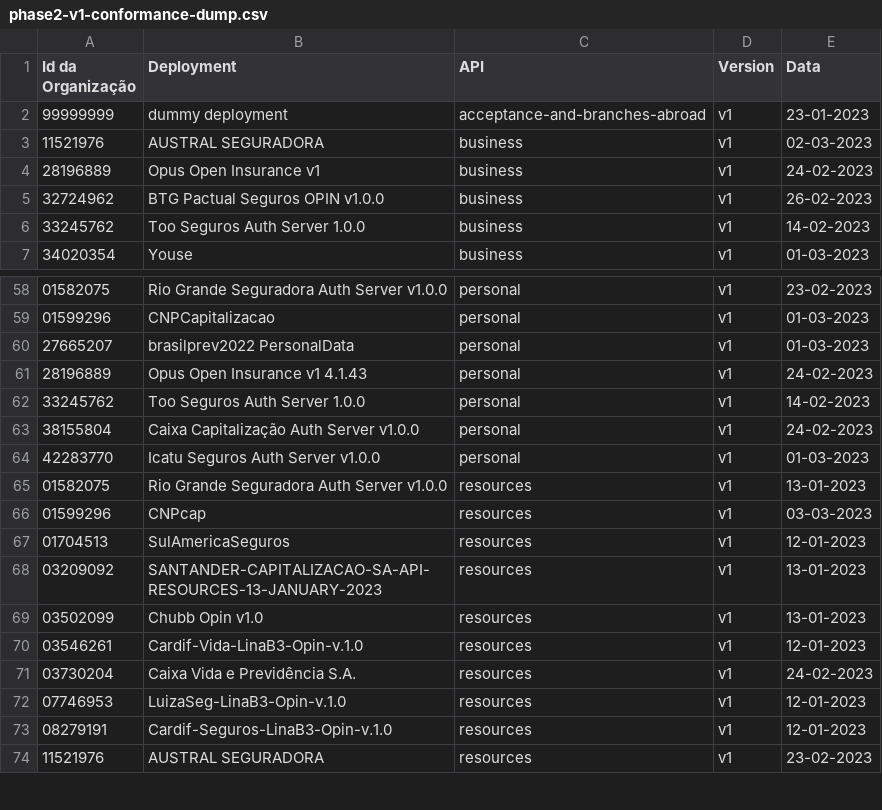
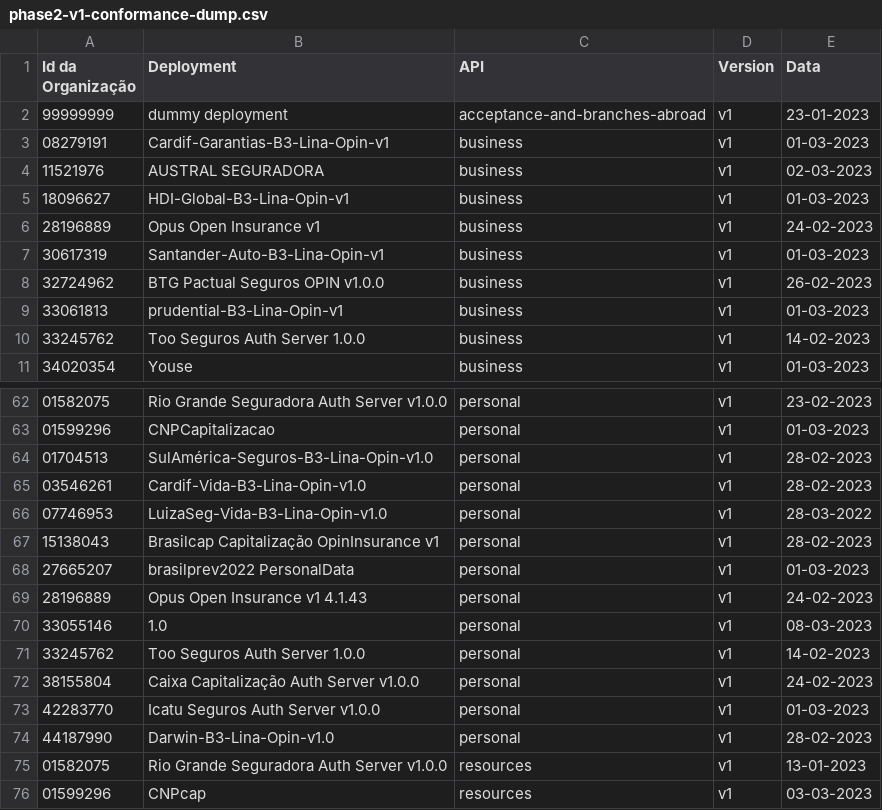
Before and after one commit to br-openinsurance/Conformance, a CSV file: results/phase2/v1/phase2-v1-conformance-dump.csv, drawn as a sheet; only a part is shown, gaps mark what is left out; the shorter side is filled out with more unchanged rows.

```diff
--- a/results/phase2/v1/phase2-v1-conformance-dump.csv
+++ b/results/phase2/v1/phase2-v1-conformance-dump.csv
@@ -2,5 +2,9 @@ Id da Organização,Deployment,API,Version,Data
 99999999,dummy deployment,acceptance-and-branches-abroad,v1,23-01-2023
+08279191,Cardif-Garantias-B3-Lina-Opin-v1,business,v1,01-03-2023
 11521976,AUSTRAL SEGURADORA,business,v1,02-03-2023
+18096627,HDI-Global-B3-Lina-Opin-v1,business,v1,01-03-2023
 28196889,Opus Open Insurance v1,business,v1,24-02-2023
+30617319,Santander-Auto-B3-Lina-Opin-v1,business,v1,01-03-2023
 32724962,BTG Pactual Seguros OPIN v1.0.0,business,v1,26-02-2023
+33061813,prudential-B3-Lina-Opin-v1,business,v1,01-03-2023
 33245762,Too Seguros Auth Server 1.0.0,business,v1,14-02-2023
@@ -59,4 +63,9 @@ Id da Organização,Deployment,API,Version,Data
 01599296,CNPCapitalizacao,personal,v1,01-03-2023
+01704513,SulAmérica-Seguros-B3-Lina-Opin-v1.0,personal,v1,28-02-2023
+03546261,Cardif-Vida-B3-Lina-Opin-v1.0,personal,v1,28-02-2023
+07746953,LuizaSeg-Vida-B3-Lina-Opin-v1.0,personal,v1,28-03-2022
+15138043,Brasilcap Capitalização OpinInsurance v1,personal,v1,28-02-2023
 27665207,brasilprev2022 PersonalData,personal,v1,01-03-2023
 28196889,Opus Open Insurance v1 4.1.43,personal,v1,24-02-2023
+33055146,1.0,personal,v1,08-03-2023
 33245762,Too Seguros Auth Server 1.0.0,personal,v1,14-02-2023
@@ -64,2 +73,3 @@ Id da Organização,Deployment,API,Version,Data
 42283770,Icatu Seguros Auth Server v1.0.0,personal,v1,01-03-2023
+44187990,Darwin-B3-Lina-Opin-v1.0,personal,v1,28-02-2023
 01582075,Rio Grande Seguradora Auth Server v1.0.0,resources,v1,13-01-2023
```
Also changed, not shown: results/phase2/v1/phase2-v1-conformance-table.csv, results/phase2/v1/phase2-v1-data.csv, 1 other file.
